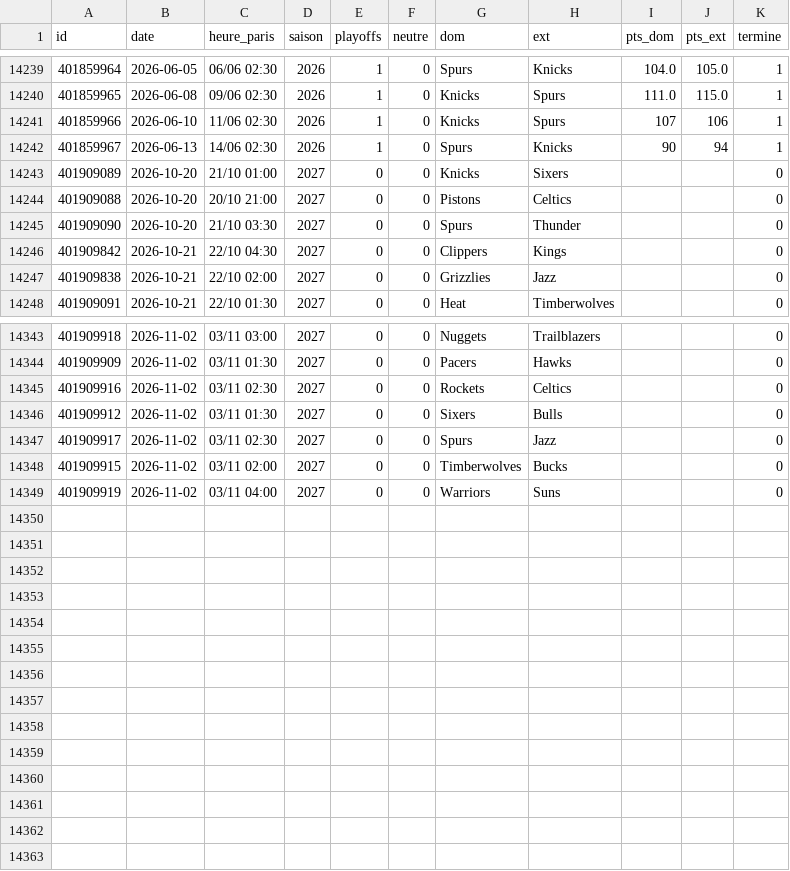
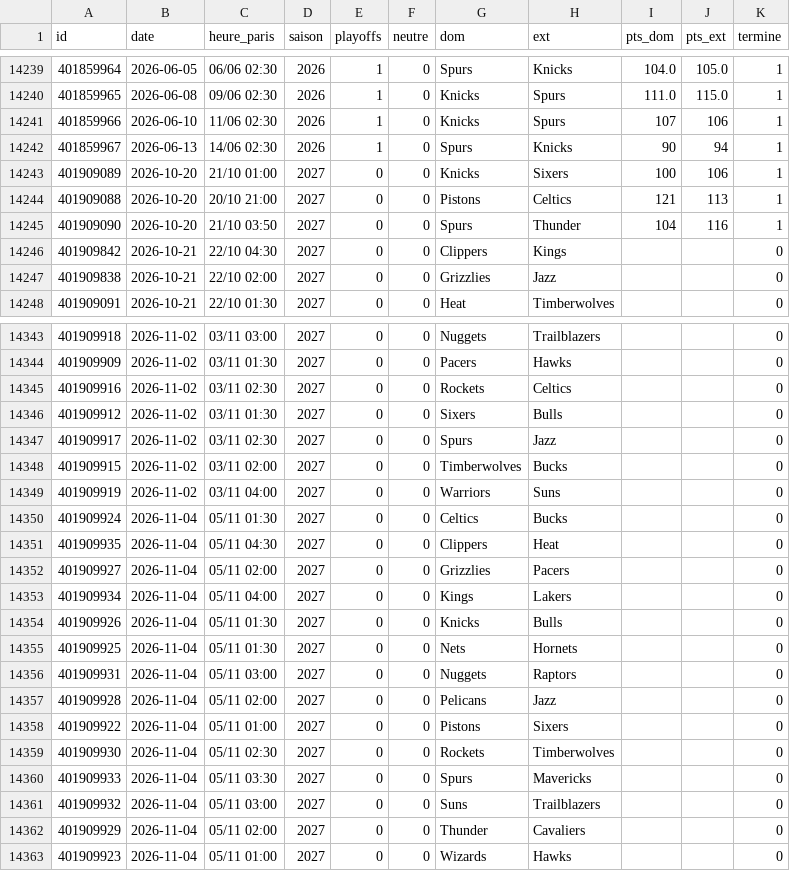
Before and after one commit to monstrekml/pronostics-app, a CSV file: data/nba/espn_matchs.csv, drawn as a sheet; only a part is shown, gaps mark what is left out.

```diff
--- a/data/nba/espn_matchs.csv
+++ b/data/nba/espn_matchs.csv
@@ -14242,5 +14242,5 @@ id,date,heure_paris,saison,playoffs,neutre,dom,ext,pts_dom,pts_ext,termine
 401859967,2026-06-13,14/06 02:30,2026,1,0,Spurs,Knicks,90,94,1
-401909089,2026-10-20,21/10 01:00,2027,0,0,Knicks,Sixers,,,0
-401909088,2026-10-20,20/10 21:00,2027,0,0,Pistons,Celtics,,,0
-401909090,2026-10-20,21/10 03:30,2027,0,0,Spurs,Thunder,,,0
+401909089,2026-10-20,21/10 01:00,2027,0,0,Knicks,Sixers,100,106,1
+401909088,2026-10-20,20/10 21:00,2027,0,0,Pistons,Celtics,121,113,1
+401909090,2026-10-20,21/10 03:50,2027,0,0,Spurs,Thunder,104,116,1
 401909842,2026-10-21,22/10 04:30,2027,0,0,Clippers,Kings,,,0
@@ -14349 +14349,15 @@ id,date,heure_paris,saison,playoffs,neutre,dom,ext,pts_dom,pts_ext,termine
 401909919,2026-11-02,03/11 04:00,2027,0,0,Warriors,Suns,,,0
+401909924,2026-11-04,05/11 01:30,2027,0,0,Celtics,Bucks,,,0
+401909935,2026-11-04,05/11 04:30,2027,0,0,Clippers,Heat,,,0
+401909927,2026-11-04,05/11 02:00,2027,0,0,Grizzlies,Pacers,,,0
+401909934,2026-11-04,05/11 04:00,2027,0,0,Kings,Lakers,,,0
+401909926,2026-11-04,05/11 01:30,2027,0,0,Knicks,Bulls,,,0
+401909925,2026-11-04,05/11 01:30,2027,0,0,Nets,Hornets,,,0
+401909931,2026-11-04,05/11 03:00,2027,0,0,Nuggets,Raptors,,,0
+401909928,2026-11-04,05/11 02:00,2027,0,0,Pelicans,Jazz,,,0
+401909922,2026-11-04,05/11 01:00,2027,0,0,Pistons,Sixers,,,0
+401909930,2026-11-04,05/11 02:30,2027,0,0,Rockets,Timberwolves,,,0
+401909933,2026-11-04,05/11 03:30,2027,0,0,Spurs,Mavericks,,,0
+401909932,2026-11-04,05/11 03:00,2027,0,0,Suns,Trailblazers,,,0
+401909929,2026-11-04,05/11 02:00,2027,0,0,Thunder,Cavaliers,,,0
+401909923,2026-11-04,05/11 01:00,2027,0,0,Wizards,Hawks,,,0
```
Also changed, not shown: data/cotes/cotes.csv, 1 other file.
